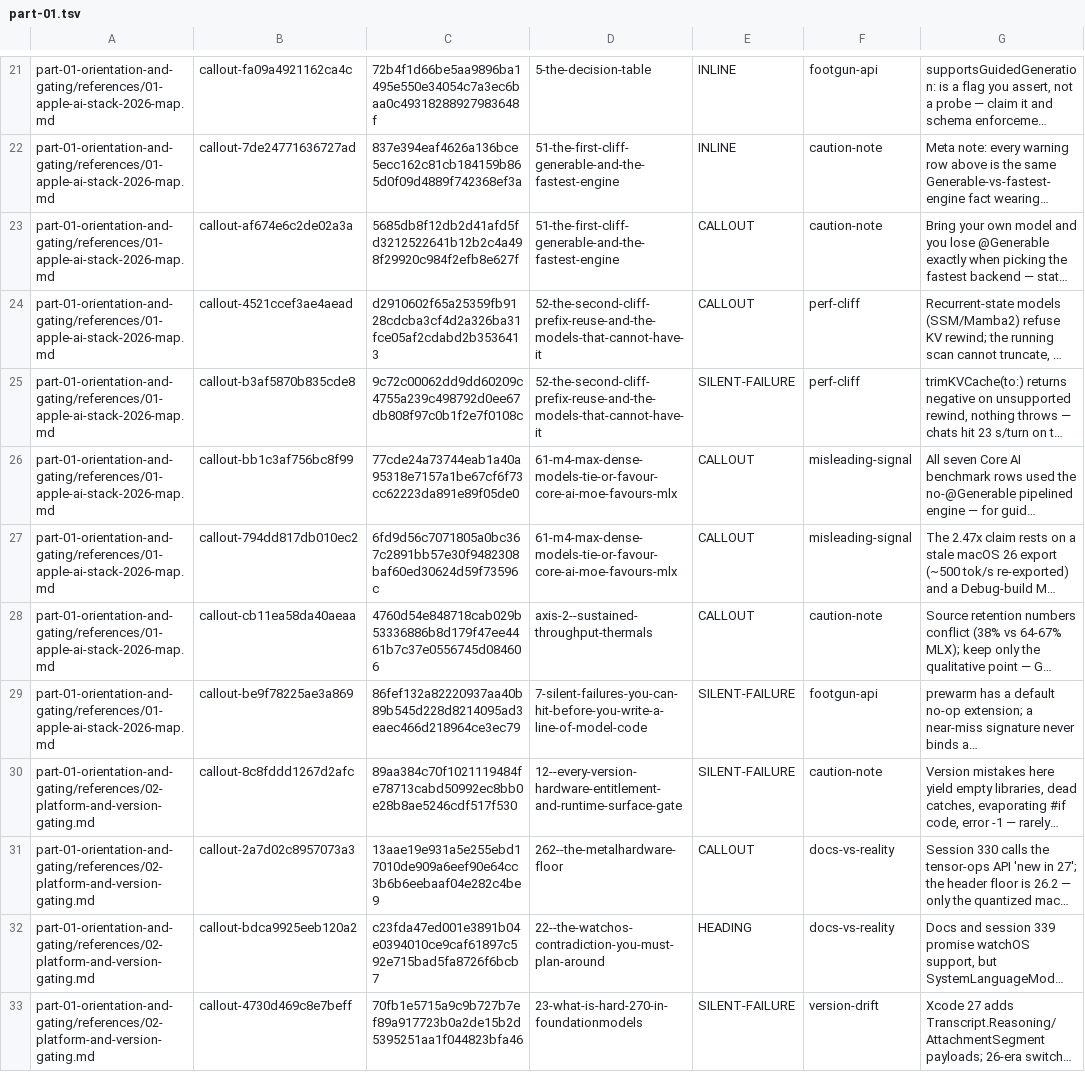
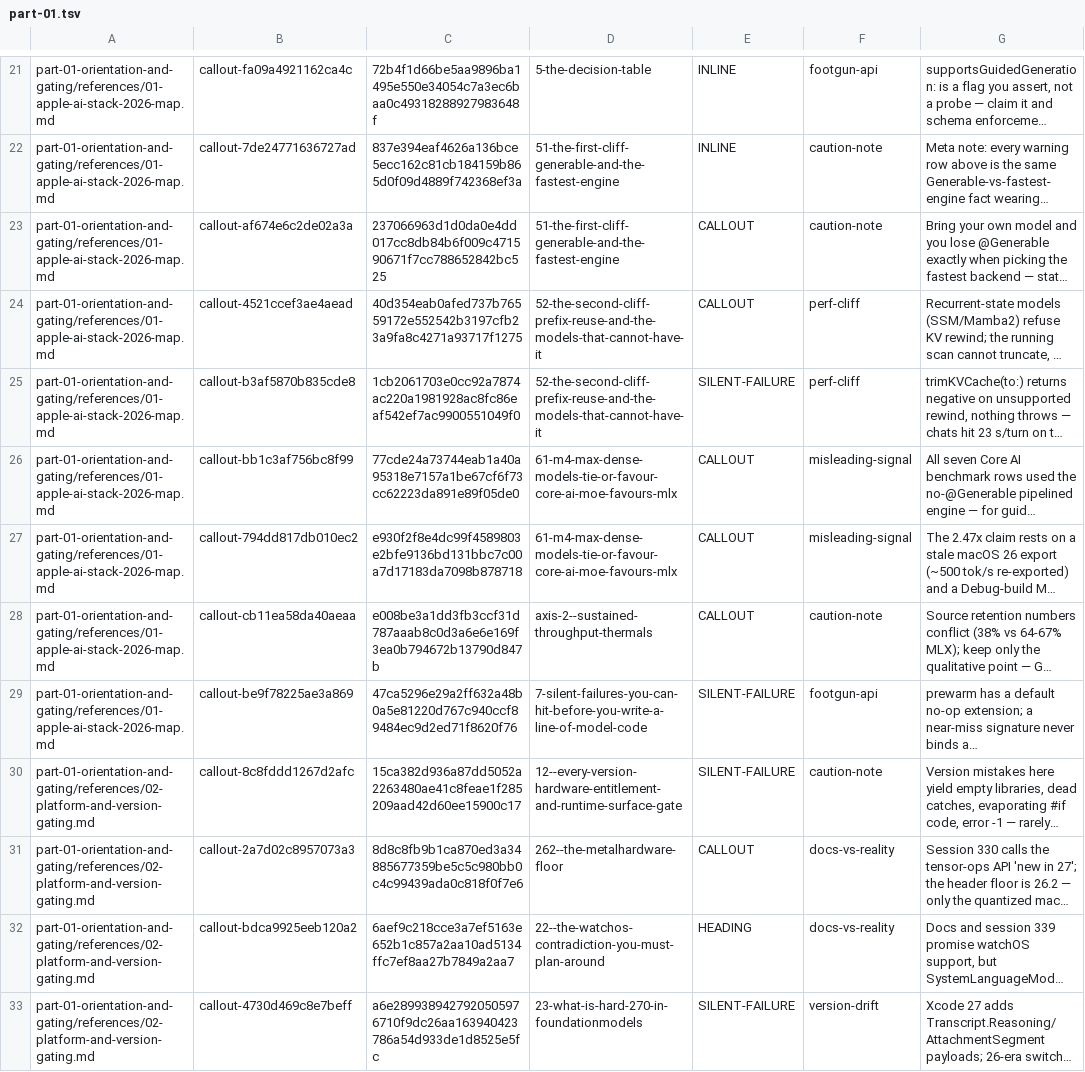
Before and after one commit to hbmartin/Foundation-Models-and-Core-AI-and-MLX-skills, a TSV file: notes/synthesis/callout-classifications/part-01.tsv, drawn as a sheet; only a part is shown, gaps mark what is left out; long unchanged cells end in …; the diff covers the shown part only; the diff names each change by its address in the sheet, - before the commit and + after, or states it on an @@ line.

```diff
--- a/notes/synthesis/callout-classifications/part-01.tsv
+++ b/notes/synthesis/callout-classifications/part-01.tsv
-C23: 5685db8f12db2d41afd5fd3212522641b12b2c4a498f29920c984f2efb8e627f
+C23: 237066963d1d0da0e4dd017cc8db84b6f009c471590671f7cc788652842bc525
-C24: d2910602f65a25359fb9128cdcba3cf4d2a326ba31fce05af2cdabd2b3536413
+C24: 40d354eab0afed737b76559172e552542b3197cfb23a9fa8c4271a93717f1275
-C25: 9c72c00062dd9dd60209c4755a239c498792d0ee67db808f97c0b1f2e7f0108c
+C25: 1cb2061703e0cc92a7874ac220a1981928ac8fc86eaf542ef7ac9900551049f0
-C27: 6fd9d56c7071805a0bc367c2891bb57e30f9482308baf60ed30624d59f73596c
+C27: e930f2f8e4dc99f4589803e2bfe9136bd131bbc7c00a7d17183da7098b878718
-C28: 4760d54e848718cab029b53336886b8d179f47ee4461b7c37e0556745d084606
+C28: e008be3a1dd3fb3ccf31d787aaab8c0d3a6e6e169f3ea0b794672b13790d847b
-C29: 86fef132a82220937aa40b89b545d228d8214095ad3eaec466d218964ce3ec79
+C29: 47ca5296e29a2ff632a48b0a5e81220d767c940ccf89484ec9d2ed71f8620f76
-C30: 89aa384c70f1021119484fe78713cabd50992ec8bb0e28b8ae5246cdf517f530
+C30: 15ca382d936a87dd5052a2263480ae41c8feae1f285209aad42d60ee15900c17
-C31: 13aae19e931a5e255ebd17010de909a6eef90e64cc3b6b6eebaaf04e282c4be9
+C31: 8d8c8fb9b1ca870ed3a34885677359be5c5c980bb0c4c99439ada0c818f0f7e6
-C32: c23fda47ed001e3891b04e0394010ce9caf61897c592e715bad5fa8726f6bcb7
+C32: 6aef9c218cce3a7ef5163e652b1c857a2aa10ad5134ffc7ef8aa27b7849a2aa7
-C33: 70fb1e5715a9c9b727b7ef89a917723b0a2de15b2d5395251aa1f044823bfa46
+C33: a6e2899389427920505976710f9dc26aa163940423786a54d933de1d8525e5fc
```
Also changed, not shown: 21 edited cells elsewhere in this file, notes/snippet-verification/results.tsv, notes/synthesis/callout-classifications/part-02.tsv, 37 other files.
